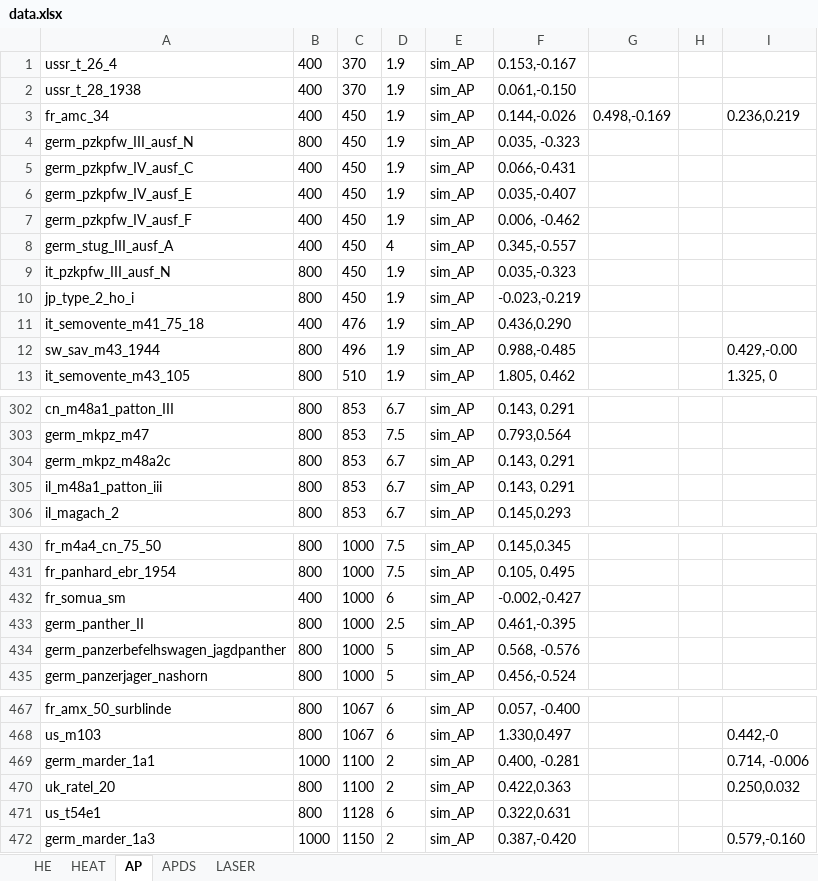
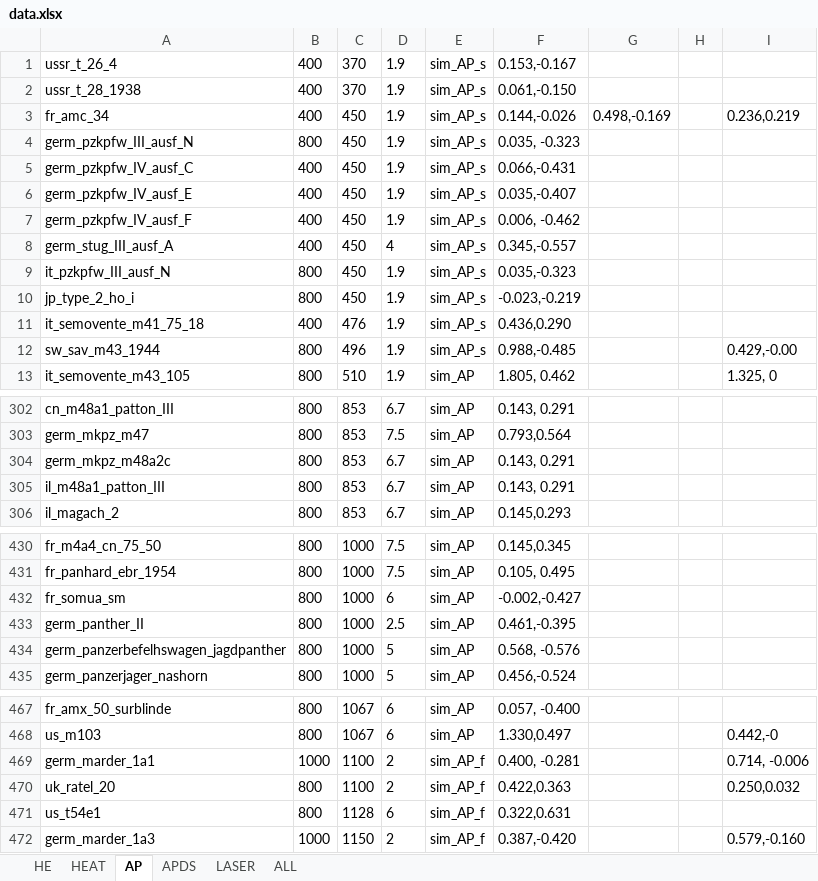
Before and after one commit to ShubbeLeontij/sightgenerator, an Excel workbook: data.xlsx, sheet AP, drawn as a sheet; only a part is shown, gaps mark what is left out; values as stored, in another font and other column widths than the file's, no borders; the diff names each change by its address in the sheet, - before the commit and + after, or states it on an @@ line.

Commit message:
v1.9 Added ALL sheet in data and modified sight types

```diff
--- a/data.xlsx (sheet AP)
+++ b/data.xlsx (sheet AP)
+sheet tab: ALL
-E1:E12: sim_AP
+E1:E12: sim_AP_s
-A305: il_m48a1_patton_iii
+A305: il_m48a1_patton_III
-B432: 400
+B432: 800
-E469:E472: sim_AP
+E469:E472: sim_AP_f
```
Also changed, not shown: sheet HEAT, sheet APDS, sheet HE, sheet LASER, 3 other files.
